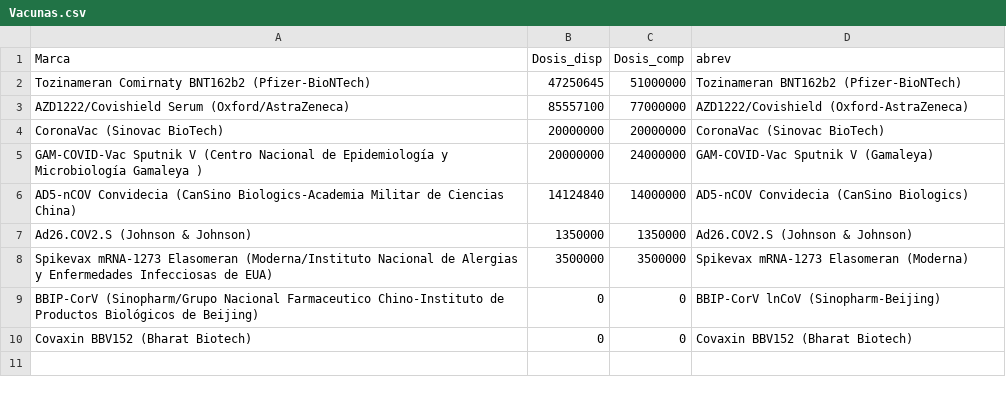
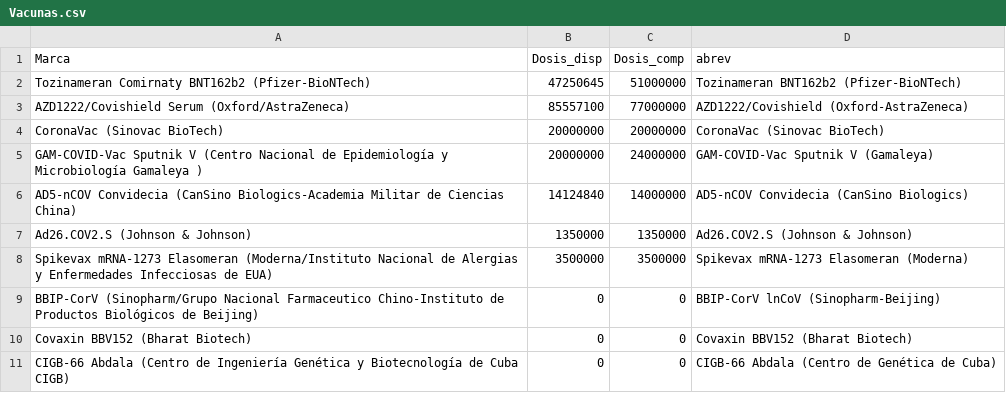
Before and after one commit to rodrigo1889/page-ovidmex, a CSV file: Datos/Vacunas.csv, drawn as a sheet.

```diff
--- a/Datos/Vacunas.csv
+++ b/Datos/Vacunas.csv
@@ -10 +10,2 @@ BBIP-CorV (Sinopharm/Grupo Nacional Farmaceutico Chino-Instituto de Productos Bi
 Covaxin BBV152 (Bharat Biotech),0,0,Covaxin BBV152 (Bharat Biotech)
+CIGB-66 Abdala (Centro de Ingeniería Genética y Biotecnología de Cuba CIGB),0,0,CIGB-66 Abdala (Centro de Genética de Cuba)
```
Also changed, not shown: Datos/China.csv, Datos/WeeklyZMVM.csv, 4 other files.
